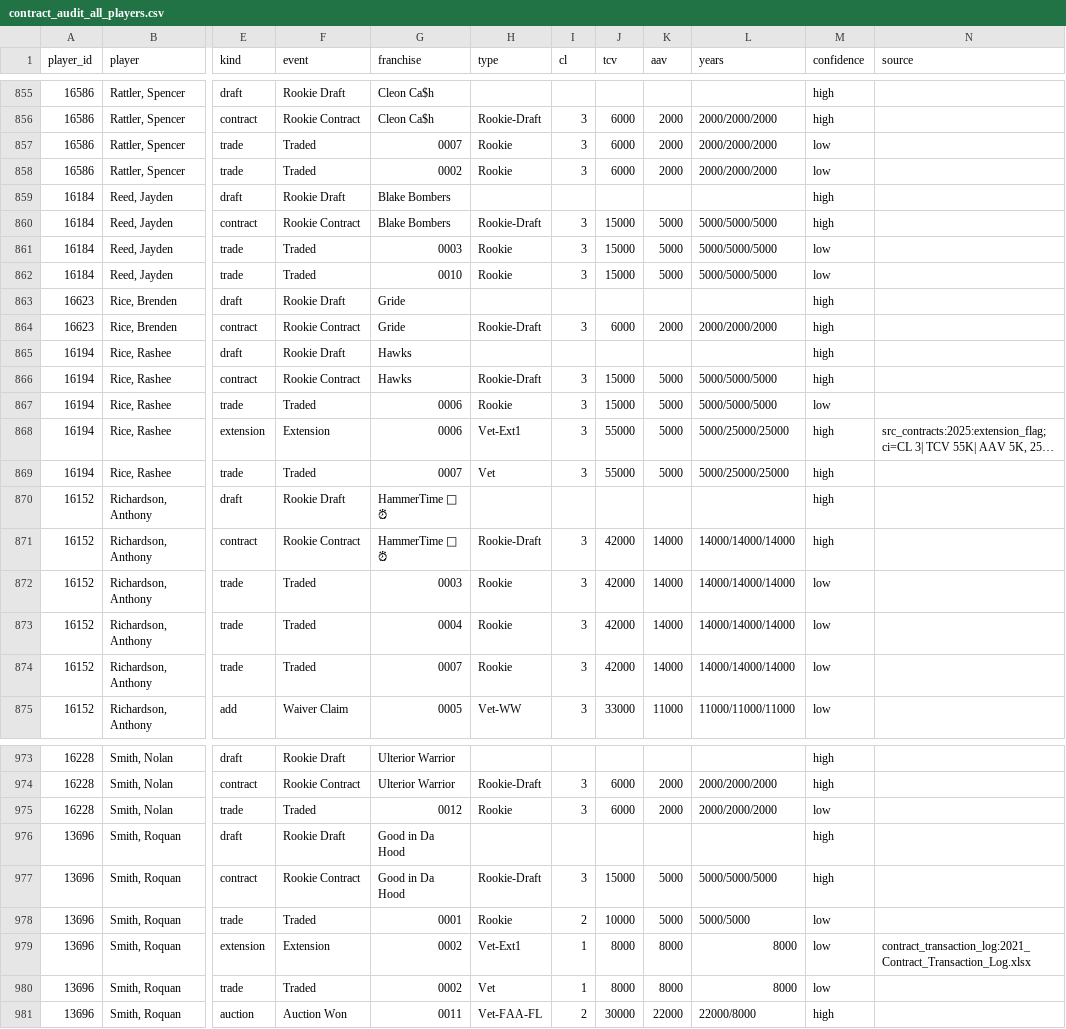
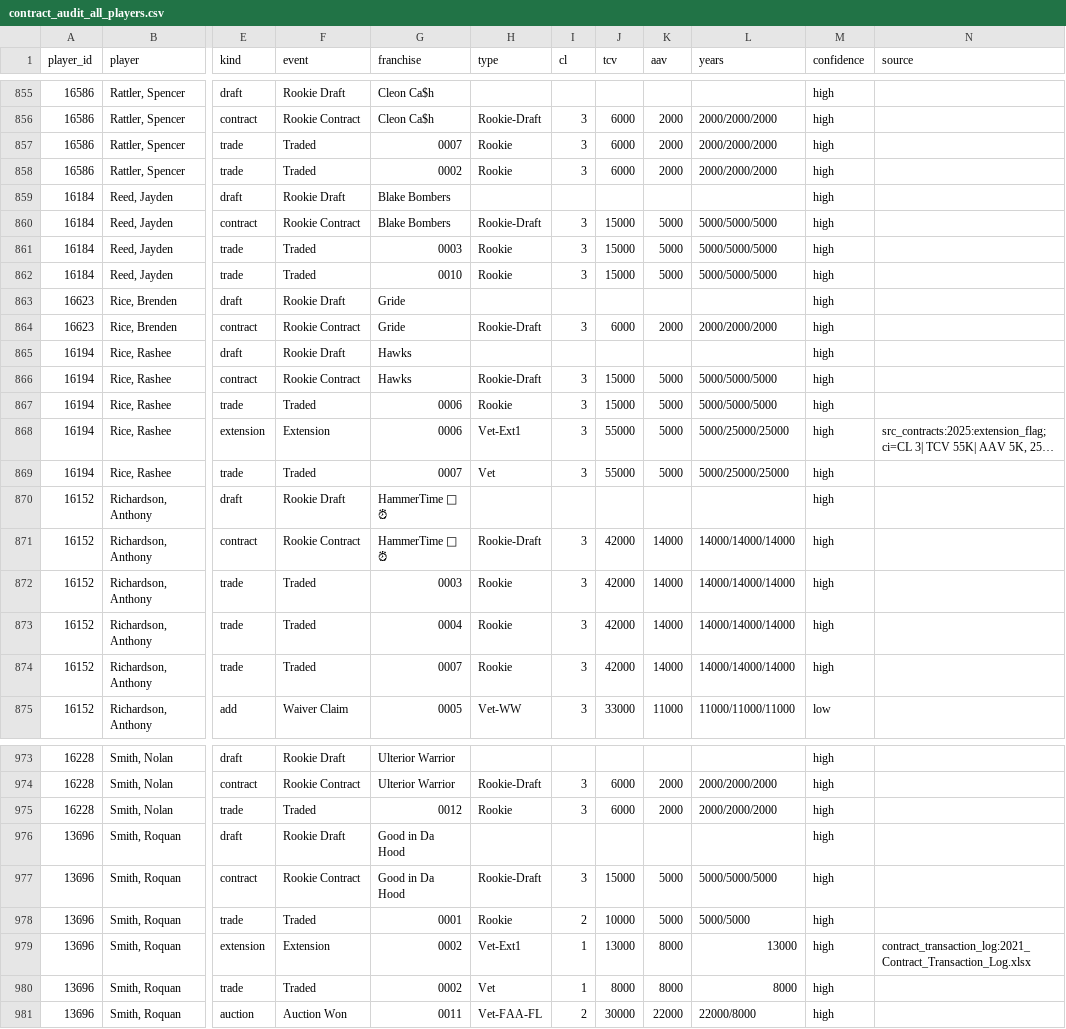
Before and after one commit to keithcreelman/upsmflproduction, a CSV file: docs/contract_audit_all_players.csv, drawn as a sheet; only a part is shown, gaps mark what is left out; long unchanged cells end in …; the diff covers the shown part only; the diff names each change by its address in the sheet, - before the commit and + after, or states it on an @@ line.

```diff
--- a/docs/contract_audit_all_players.csv
+++ b/docs/contract_audit_all_players.csv
-M857:M858 (confidence): low
+M857:M858 (confidence): high
-M861:M862 (confidence): low
+M861:M862 (confidence): high
-M867 (confidence): low
+M867 (confidence): high
-M872:M874 (confidence): low
+M872:M874 (confidence): high
-M975 (confidence): low
+M975 (confidence): high
-M978:M980 (confidence): low
+M978:M980 (confidence): high
-J979 (tcv): 8000
+J979 (tcv): 13000
-L979 (years): 8000
+L979 (years): 13000
```
Also changed, not shown: 172 edited cells elsewhere in this file.
